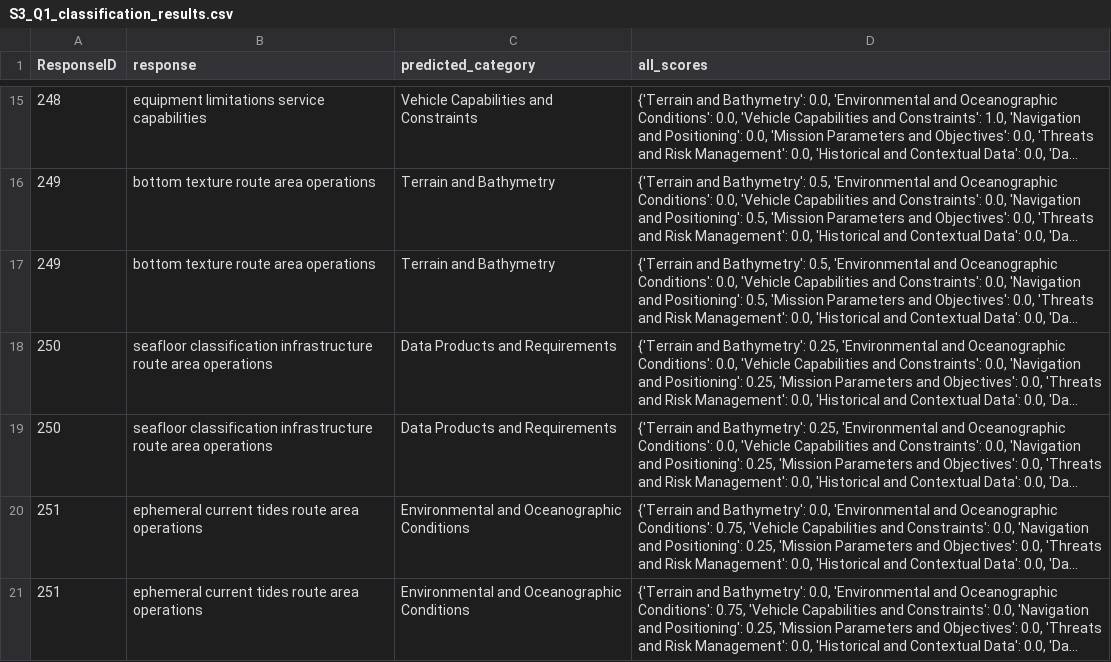
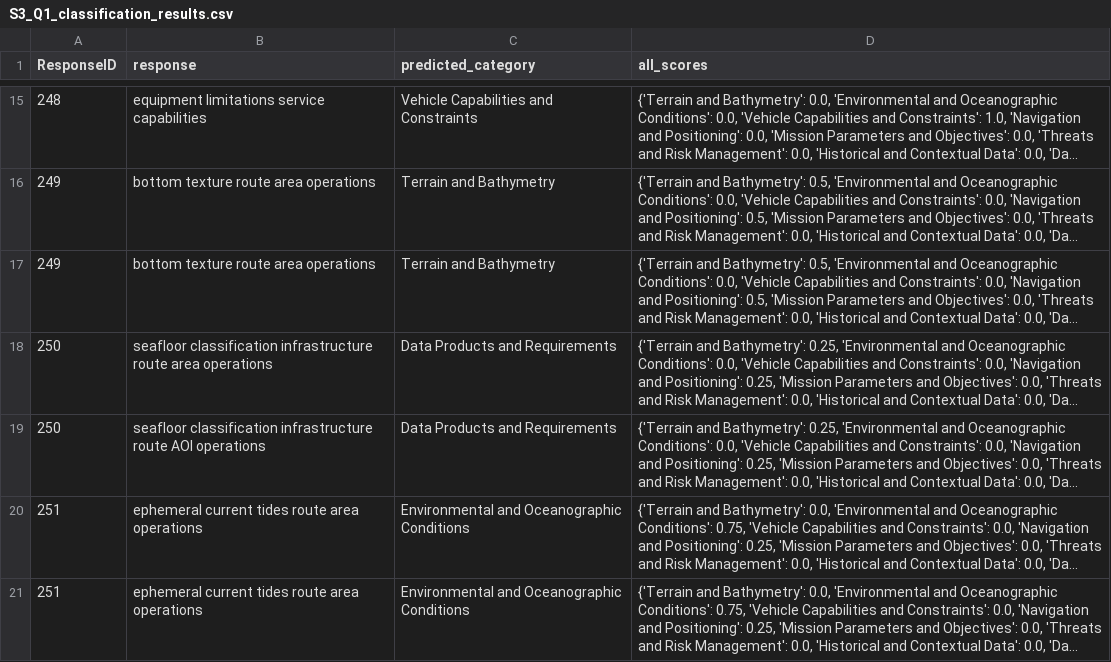
Before and after one commit to andrewhunter2066/uuav_rfi_responses, a CSV file: output/S3_Q1_classification_results.csv, drawn as a sheet; only a part is shown, gaps mark what is left out; long unchanged cells end in …; the diff covers the shown part only; the diff names each change by its address in the sheet, - before the commit and + after, or states it on an @@ line.

```diff
--- a/output/S3_Q1_classification_results.csv
+++ b/output/S3_Q1_classification_results.csv
-B19 (response): …infrastructure route area operations
+B19 (response): …infrastructure route AOI operations
```
Also changed, not shown: 16 edited cells elsewhere in this file, output/S1_Q1_classification_results.csv, output/S2_Q1_classification_results.csv, 4 other files.
